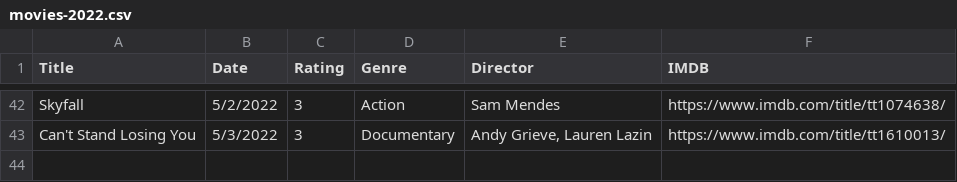
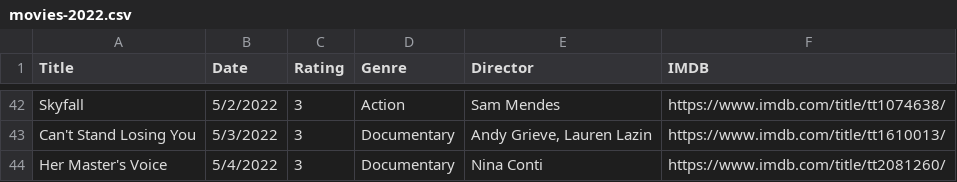
Before and after one commit to fieldoffice/Movies, a CSV file: movies-2022.csv, drawn as a sheet; only a part is shown, gaps mark what is left out.

Commit message:
Update movies-2022.csv

```diff
--- a/movies-2022.csv
+++ b/movies-2022.csv
@@ -43 +43,2 @@ Skyfall,5/2/2022,3,Action,Sam Mendes,https://www.imdb.com/title/tt1074638/
 Can't Stand Losing You,5/3/2022,3,Documentary,"Andy Grieve, Lauren Lazin", https://www.imdb.com/title/tt1610013/
+Her Master's Voice,5/4/2022,3,Documentary,Nina Conti,https://www.imdb.com/title/tt2081260/
```
